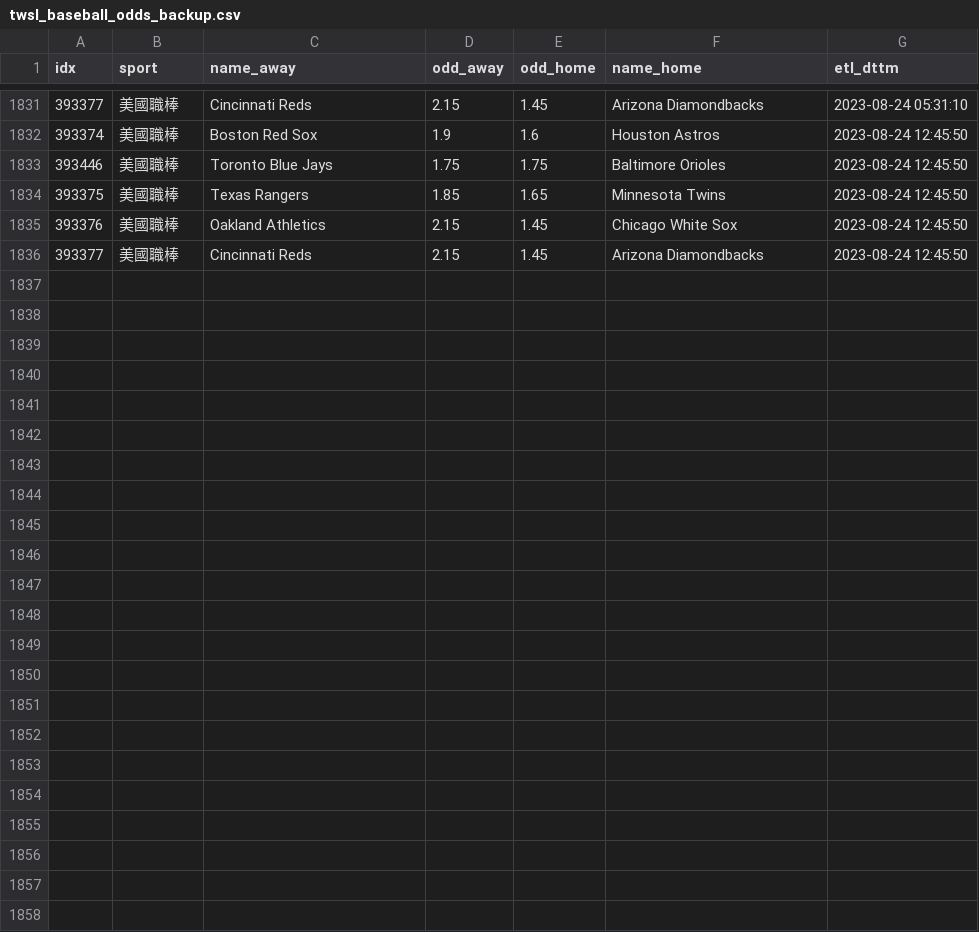
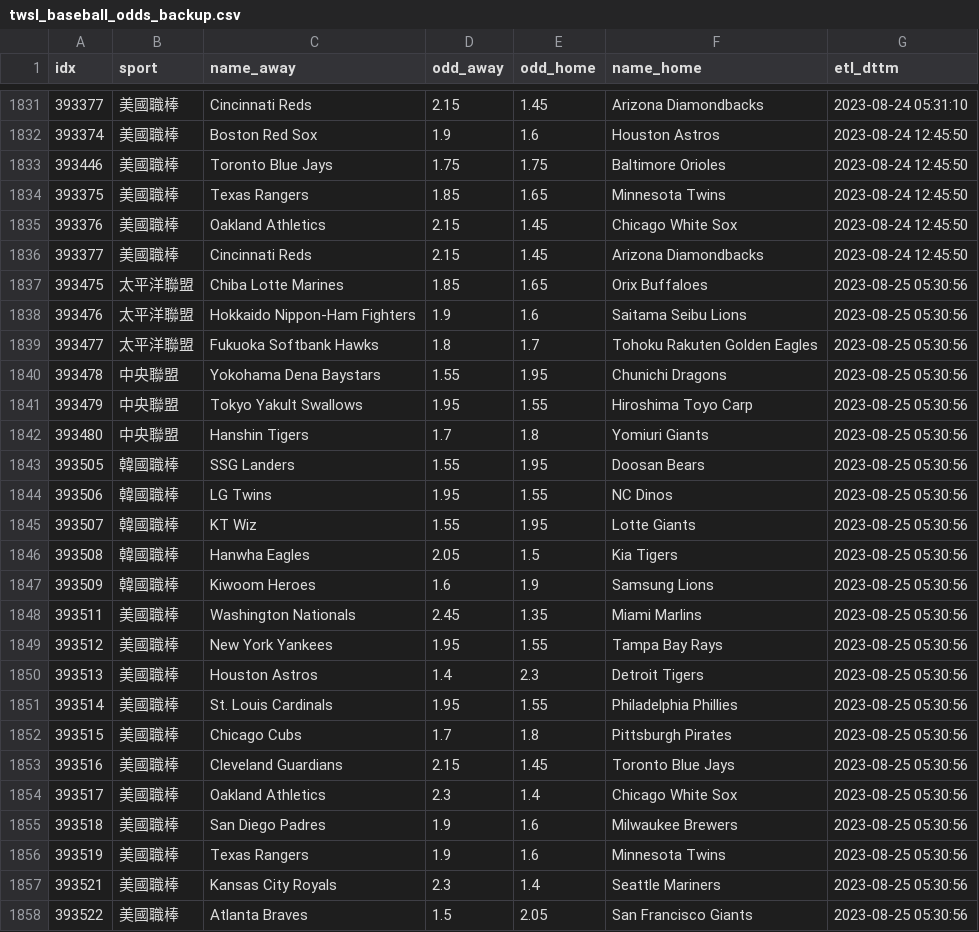
Before and after one commit to achilles0926/tw_sport_lottery, a CSV file: twsl_baseball_odds_backup.csv, drawn as a sheet; only a part is shown, gaps mark what is left out; the diff names each change by its address in the sheet, - before the commit and + after, or states it on an @@ line.

```diff
--- a/twsl_baseball_odds_backup.csv
+++ b/twsl_baseball_odds_backup.csv
+row 1837: 393475 | 太平洋聯盟 | Chiba Lotte Marines | 1.85 | 1.65 | Orix Buffaloes | 2023-08-25 05:30:56
+row 1838: 393476 | 太平洋聯盟 | Hokkaido Nippon-Ham Fighters | 1.9 | 1.6 | Saitama Seibu Lions | 2023-08-25 05:30:56
+row 1839: 393477 | 太平洋聯盟 | Fukuoka Softbank Hawks | 1.8 | 1.7 | Tohoku Rakuten Golden Eagles | 2023-08-25 05:30:56
+row 1840: 393478 | 中央聯盟 | Yokohama Dena Baystars | 1.55 | 1.95 | Chunichi Dragons | 2023-08-25 05:30:56
+row 1841: 393479 | 中央聯盟 | Tokyo Yakult Swallows | 1.95 | 1.55 | Hiroshima Toyo Carp | 2023-08-25 05:30:56
+row 1842: 393480 | 中央聯盟 | Hanshin Tigers | 1.7 | 1.8 | Yomiuri Giants | 2023-08-25 05:30:56
+row 1843: 393505 | 韓國職棒 | SSG Landers | 1.55 | 1.95 | Doosan Bears | 2023-08-25 05:30:56
+row 1844: 393506 | 韓國職棒 | LG Twins | 1.95 | 1.55 | NC Dinos | 2023-08-25 05:30:56
+row 1845: 393507 | 韓國職棒 | KT Wiz | 1.55 | 1.95 | Lotte Giants | 2023-08-25 05:30:56
+row 1846: 393508 | 韓國職棒 | Hanwha Eagles | 2.05 | 1.5 | Kia Tigers | 2023-08-25 05:30:56
+row 1847: 393509 | 韓國職棒 | Kiwoom Heroes | 1.6 | 1.9 | Samsung Lions | 2023-08-25 05:30:56
+row 1848: 393511 | 美國職棒 | Washington Nationals | 2.45 | 1.35 | Miami Marlins | 2023-08-25 05:30:56
+row 1849: 393512 | 美國職棒 | New York Yankees | 1.95 | 1.55 | Tampa Bay Rays | 2023-08-25 05:30:56
+row 1850: 393513 | 美國職棒 | Houston Astros | 1.4 | 2.3 | Detroit Tigers | 2023-08-25 05:30:56
+row 1851: 393514 | 美國職棒 | St. Louis Cardinals | 1.95 | 1.55 | Philadelphia Phillies | 2023-08-25 05:30:56
+row 1852: 393515 | 美國職棒 | Chicago Cubs | 1.7 | 1.8 | Pittsburgh Pirates | 2023-08-25 05:30:56
+row 1853: 393516 | 美國職棒 | Cleveland Guardians | 2.15 | 1.45 | Toronto Blue Jays | 2023-08-25 05:30:56
+row 1854: 393517 | 美國職棒 | Oakland Athletics | 2.3 | 1.4 | Chicago White Sox | 2023-08-25 05:30:56
+row 1855: 393518 | 美國職棒 | San Diego Padres | 1.9 | 1.6 | Milwaukee Brewers | 2023-08-25 05:30:56
+row 1856: 393519 | 美國職棒 | Texas Rangers | 1.9 | 1.6 | Minnesota Twins | 2023-08-25 05:30:56
+row 1857: 393521 | 美國職棒 | Kansas City Royals | 2.3 | 1.4 | Seattle Mariners | 2023-08-25 05:30:56
+row 1858: 393522 | 美國職棒 | Atlanta Braves | 1.5 | 2.05 | San Francisco Giants | 2023-08-25 05:30:56
```
Also changed, not shown: twsl_baseball_odds_base.csv, twsl_baseball_odds_new.csv.
